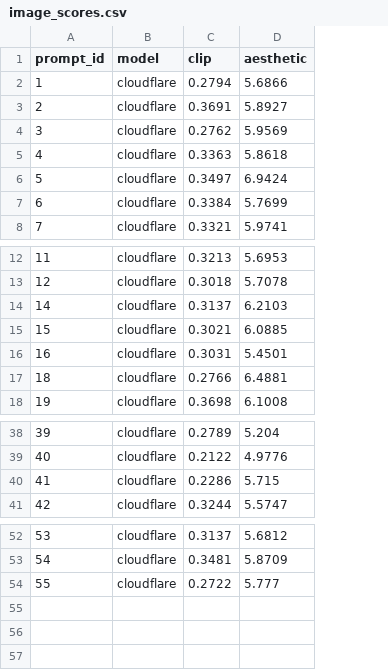
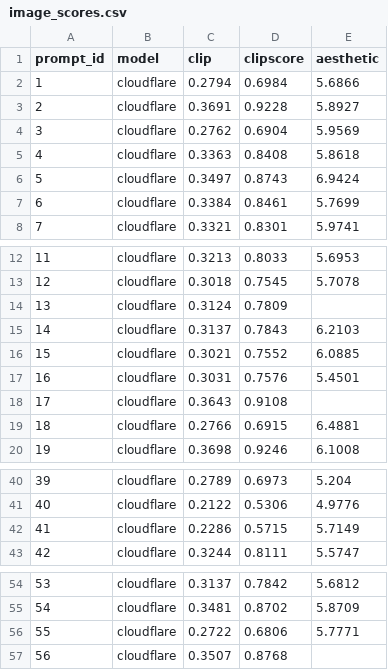
Before and after one commit to Nihalpujari/Collaborative-Project, a CSV file: testing multiple models/cloudflare/outputs/scores/image_scores.csv, drawn as a sheet; only a part is shown, gaps mark what is left out; addresses are those after the commit; the diff names each change by its address in the sheet, - before the commit and + after, or states it on an @@ line.

Commit message:
CLIP scoring: add validated scorer (56/56 prompts, mismatched-pair test passed), fix hardcoded credentials in test script, full image_scores.csv with CLIPScore column

```diff
--- a/testing multiple models/cloudflare/outputs/scores/image_scores.csv
+++ b/testing multiple models/cloudflare/outputs/scores/image_scores.csv
+column D (clipscore), rows 2-8: 0.6984 | 0.9228 | 0.6904 | 0.8408 | 0.8743 | 0.8461 | 0.8301; rows 12-13: 0.8033 | 0.7545; rows 15-17: 0.7843 | 0.7552 | 0.7576; rows 19-20: 0.6915 | 0.9246; rows 40-43: 0.6973 | 0.5306 | 0.5715 | 0.8111; rows 54-56: 0.7842 | 0.8702 | 0.6806
+row 14: 13 | cloudflare | 0.3124 | 0.7809
+row 18: 17 | cloudflare | 0.3643 | 0.9108
-E42 (aesthetic): 5.715
+E42 (aesthetic): 5.7149
-E56 (aesthetic): 5.777
+E56 (aesthetic): 5.7771
+row 57: 56 | cloudflare | 0.3507 | 0.8768
```
Also changed, not shown: 2 other files.
